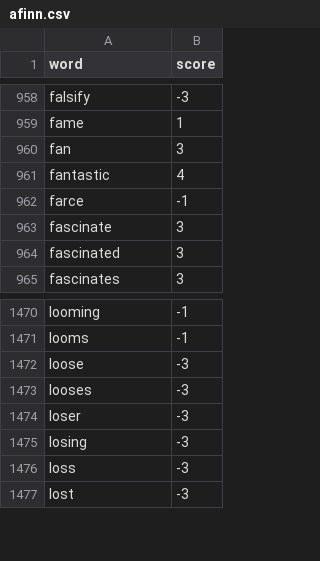
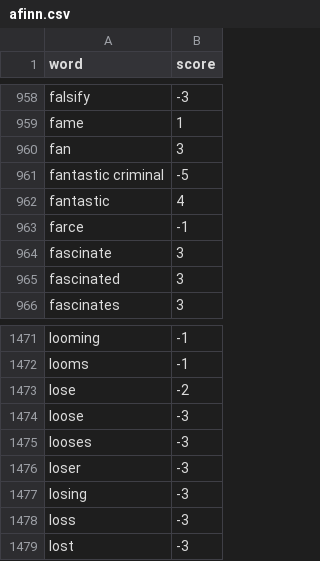
Before and after one commit to Finesomtoe/sentimentanalysis, a CSV file: MainProject/projectfiles/afinn.csv, drawn as a sheet; only a part is shown, gaps mark what is left out.

```diff
--- a/MainProject/projectfiles/afinn.csv
+++ b/MainProject/projectfiles/afinn.csv
@@ -960,2 +960,3 @@ fame,1
 fan,3
+fantastic criminal,-5
 fantastic,4
@@ -1471,2 +1472,3 @@ looming,-1
 looms,-1
+lose,-2
 loose,-3
```
Also changed, not shown: 1 other file.
